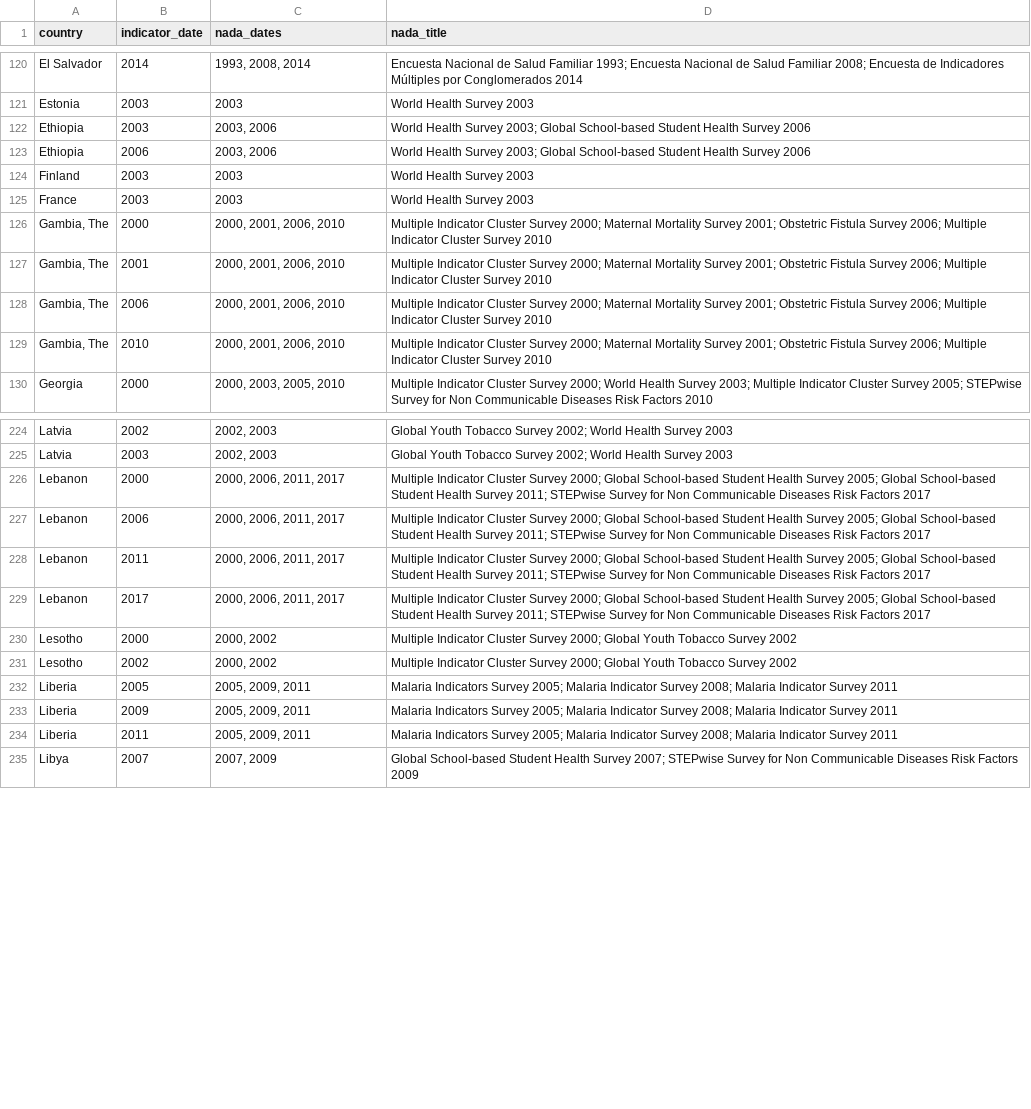
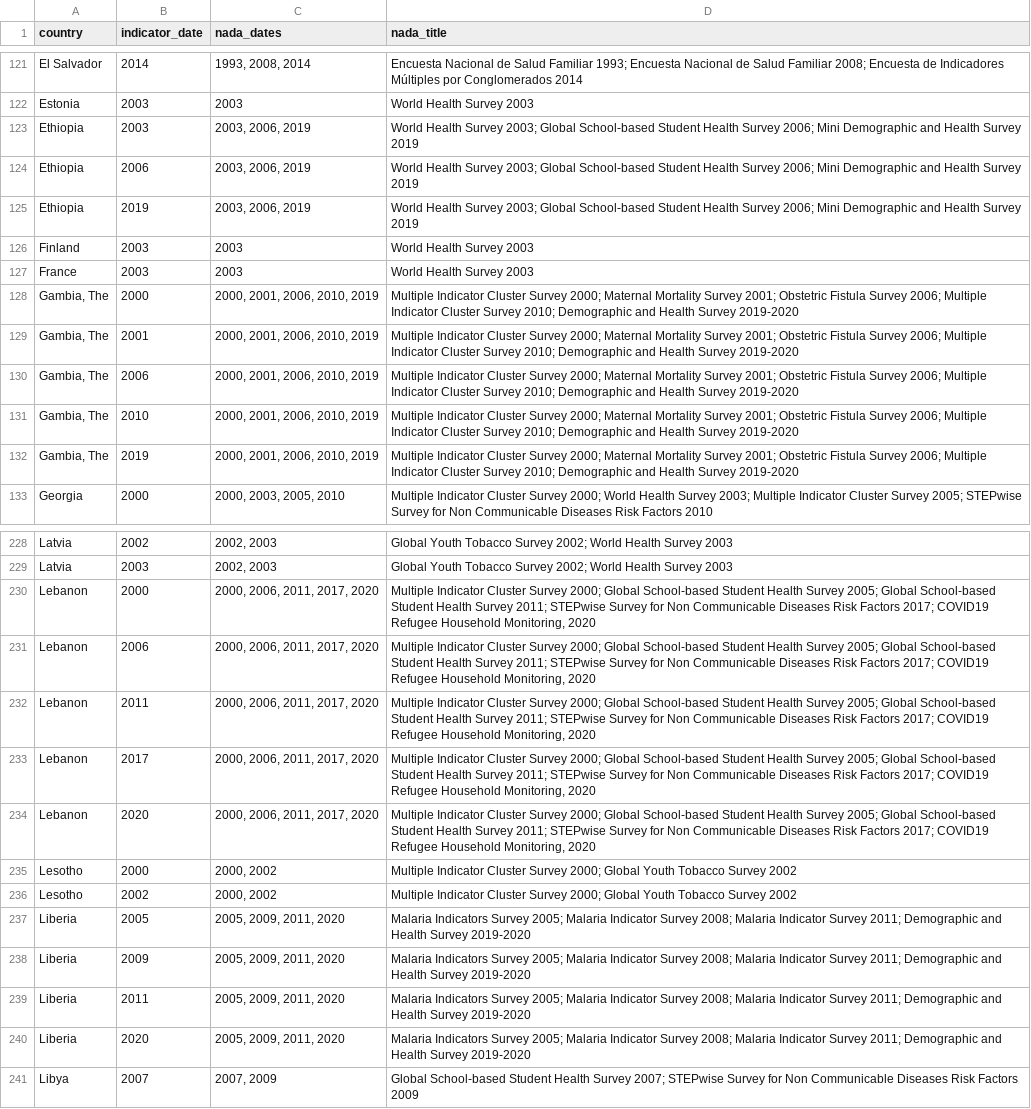
Before and after one commit to worldbank/SPI, a CSV file: 01_raw_data/4.1_SOCS/D4.1.7.SVY.HLTH_NADA.csv, drawn as a sheet; only a part is shown, gaps mark what is left out; addresses are those after the commit; the diff covers the shown part only; the diff names each change by its address in the sheet, - before the commit and + after, or states it on an @@ line.

```diff
--- a/01_raw_data/4.1_SOCS/D4.1.7.SVY.HLTH_NADA.csv
+++ b/01_raw_data/4.1_SOCS/D4.1.7.SVY.HLTH_NADA.csv
-C123:C124 (nada_dates): 2003, 2006
+C123:C124 (nada_dates): 2003, 2006, 2019
-D123:D124 (nada_title): …Health Survey 2006
+D123:D124 (nada_title): …Health Survey 2006; Mini Demographic and Health Survey 2019
+row 125: Ethiopia | 2019 | 2003, 2006, 2019 | World Health Survey 2003; Global School-based Student Health Survey 2006; Mini Demographic and Health Survey 2019
-C128:C131 (nada_dates): 2000, 2001, 2006, 2010
+C128:C131 (nada_dates): 2000, 2001, 2006, 2010, 2019
-D128:D131 (nada_title): …Cluster Survey 2010
+D128:D131 (nada_title): …Cluster Survey 2010; Demographic and Health Survey 2019-2020
+row 132: Gambia, The | 2019 | 2000, 2001, 2006, 2010, 2019 | Multiple Indicator Cluster Survey 2000; Maternal Mortality Survey 2001; Obstetric Fistula Survey 2006; Multiple Indicator Cluster Survey 2010; Demographic and Health Survey 2019-2020
-C230:C233 (nada_dates): 2000, 2006, 2011, 2017
+C230:C233 (nada_dates): 2000, 2006, 2011, 2017, 2020
-D230:D233 (nada_title): …Risk Factors 2017
+D230:D233 (nada_title): …Risk Factors 2017; COVID19 Refugee Household Monitoring, 2020
+row 234: Lebanon | 2020 | 2000, 2006, 2011, 2017, 2020 | Multiple Indicator Cluster Survey 2000; Global School-based Student Health Survey 2005; Global School-based Student Health Survey 2011; STEPwise Survey for Non Communicable Diseases Risk Factors 2017; COVID19 Refugee Household Monitoring, 2020
-C237:C239 (nada_dates): 2005, 2009, 2011
+C237:C239 (nada_dates): 2005, 2009, 2011, 2020
-D237:D239 (nada_title): …Indicator Survey 2011
+D237:D239 (nada_title): …Indicator Survey 2011; Demographic and Health Survey 2019-2020
+row 240: Liberia | 2020 | 2005, 2009, 2011, 2020 | Malaria Indicators Survey 2005; Malaria Indicator Survey 2008; Malaria Indicator Survey 2011; Demographic and Health Survey 2019-2020
```
Also changed, not shown: 2 added rows and 2 removed rows elsewhere in this file, 01_raw_data/4.1_SOCS/D4.1.4.SVY.HOUS_NADA.csv, 01_raw_data/4.1_SOCS/D4.1.4.SVY.HOUS_manual.csv, 30 other files.
